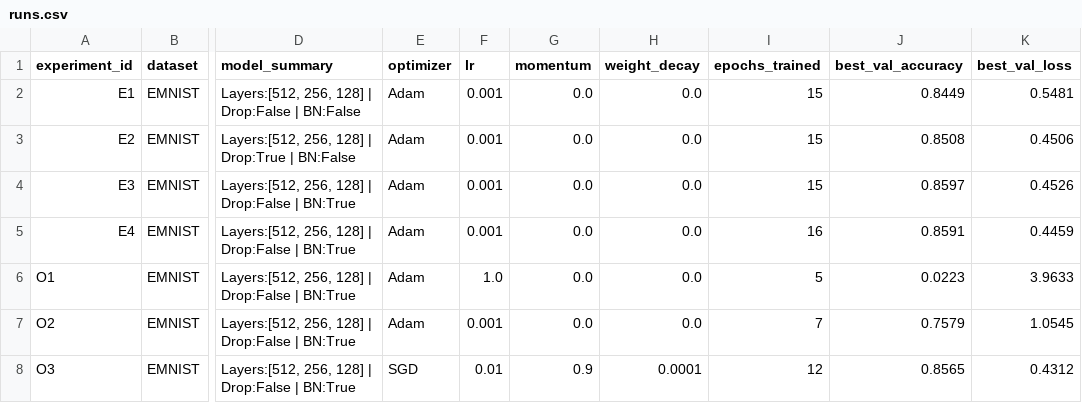
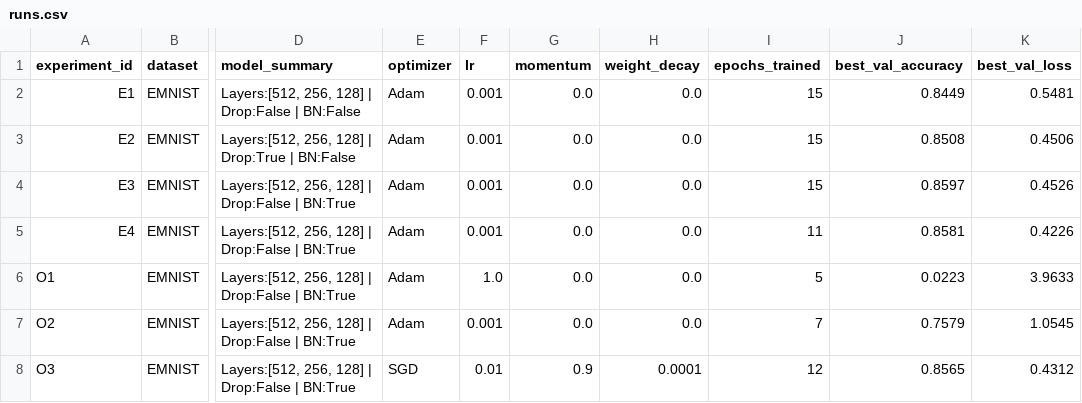
Before and after one commit to MyatnyjChaj3/AI_kurs_gr2, a CSV file: homeworks/HW08-09/artifacts/runs.csv, drawn as a sheet; only a part is shown, gaps mark what is left out; the diff names each change by its address in the sheet, - before the commit and + after, or states it on an @@ line.

```diff
--- a/homeworks/HW08-09/artifacts/runs.csv
+++ b/homeworks/HW08-09/artifacts/runs.csv
-I5 (epochs_trained): 16
+I5 (epochs_trained): 11
-J5 (best_val_accuracy): 0.8591
+J5 (best_val_accuracy): 0.8581
-K5 (best_val_loss): 0.4459
+K5 (best_val_loss): 0.4226
```
Also changed, not shown: 3 other files.
